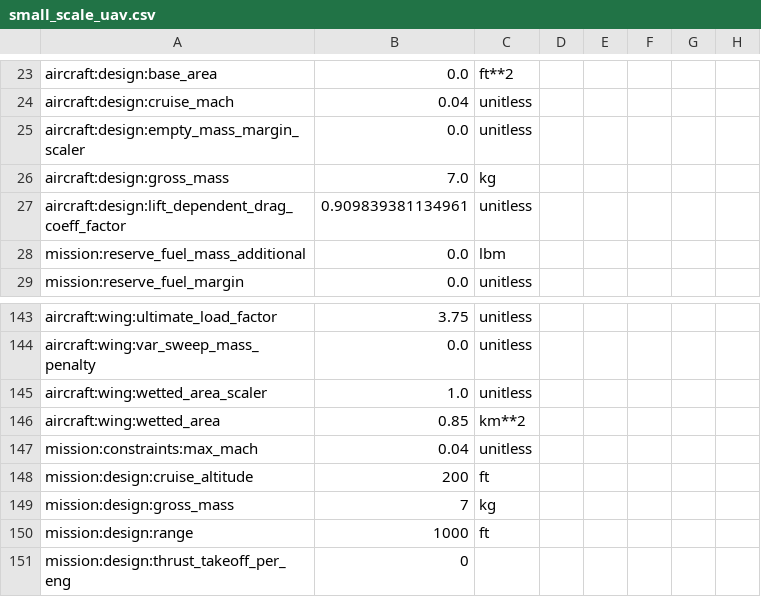
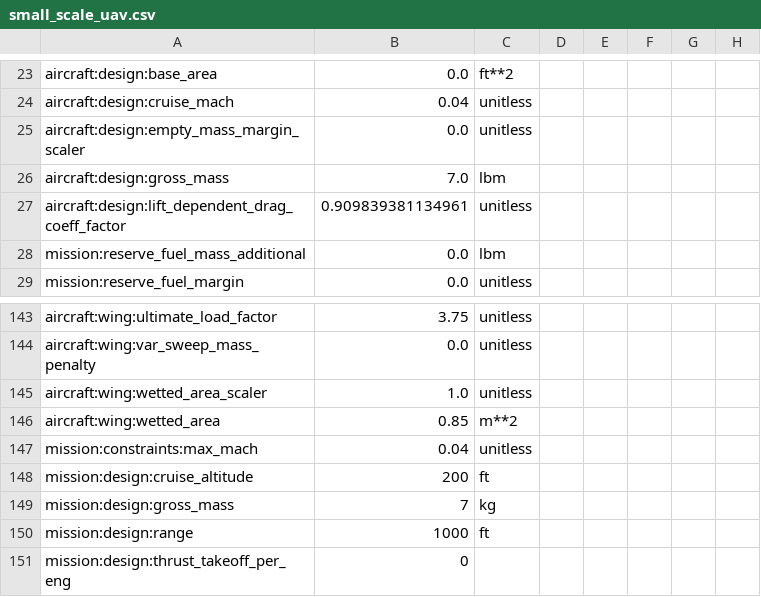
Before and after one commit to OpenMDAO/Aviary, a CSV file: aviary/validation_cases/validation_data/test_models/small_scale_uav.csv, drawn as a sheet; only a part is shown, gaps mark what is left out; the diff names each change by its address in the sheet, - before the commit and + after, or states it on an @@ line.

```diff
--- a/aviary/validation_cases/validation_data/test_models/small_scale_uav.csv
+++ b/aviary/validation_cases/validation_data/test_models/small_scale_uav.csv
-C26: kg
+C26: lbm
-C146: km**2
+C146: m**2
```
Also changed, not shown: 5 other files.
